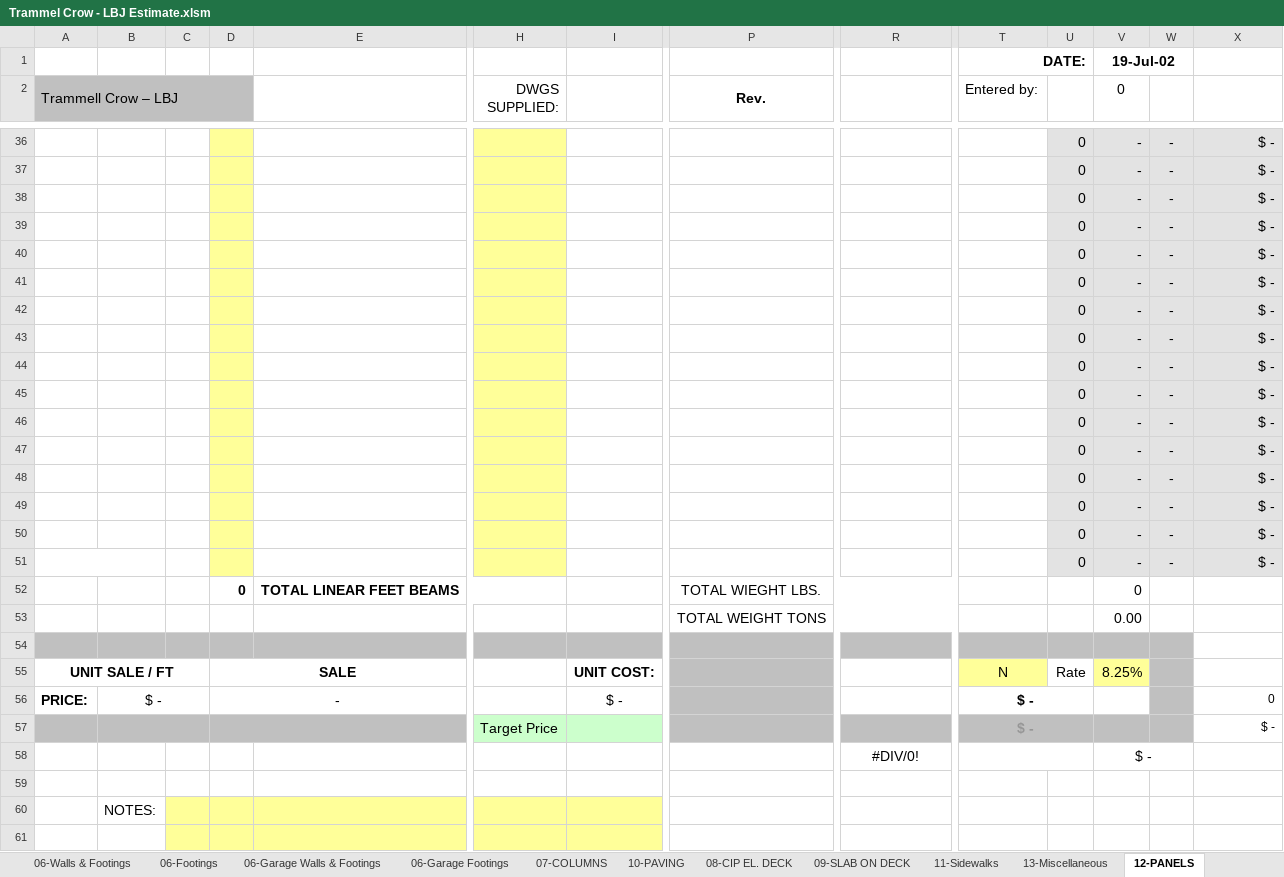
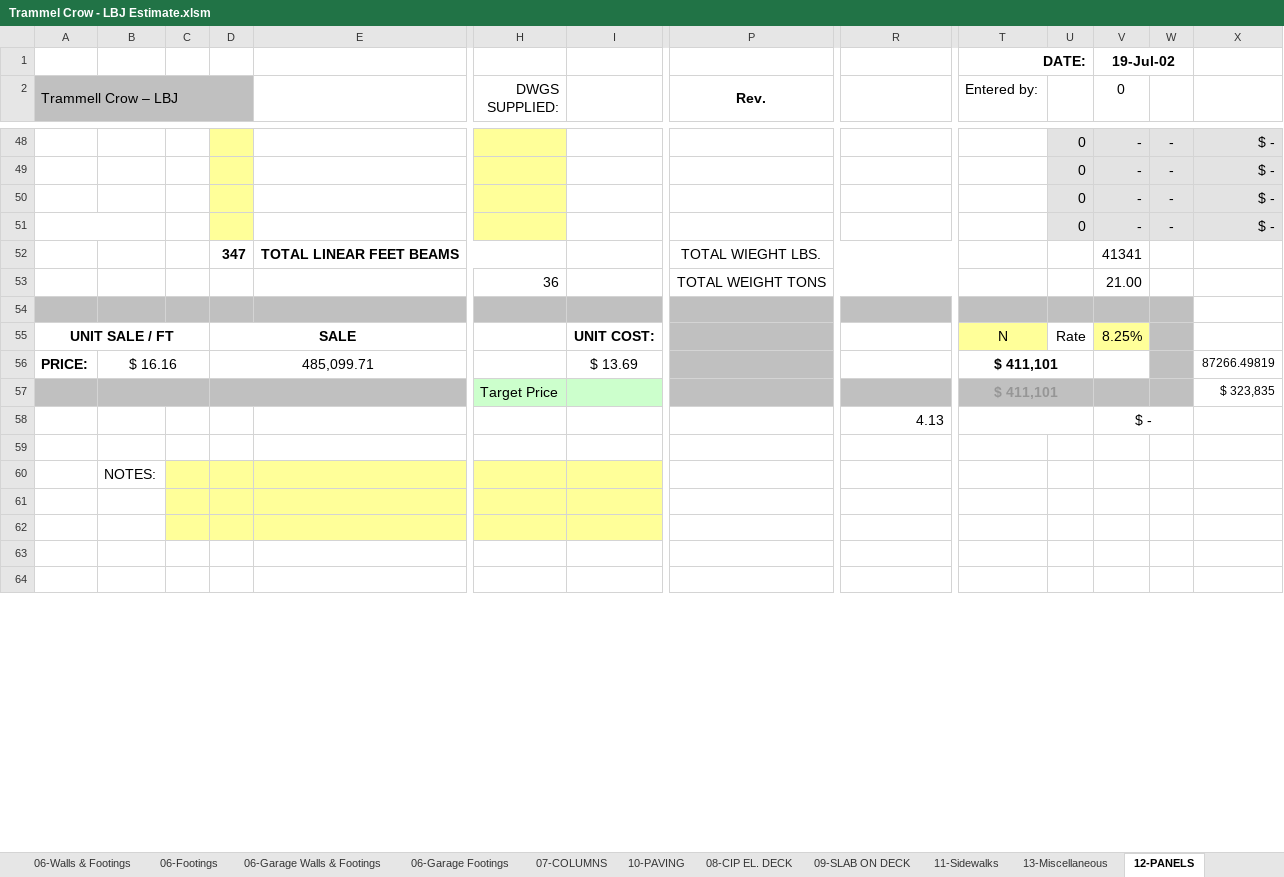
Before and after one commit to chadjmckinney-ship-it/estimating, an Excel workbook: workbooks/Downloads/Trammel Crow - LBJ Estimate.xlsm, sheet 12-PANELS, drawn as a sheet; only a part is shown, gaps mark what is left out; the shorter side is filled out with more unchanged rows; values as stored, in another font and other column widths than the file's, no borders; removed rows and columns are numbered as before the commit, all else as after; rows hold the shown columns only; the diff covers the shown part only; the diff names each change by its address in the sheet, - before the commit and + after, or states it on an @@ line.

```diff
--- a/workbooks/Downloads/Trammel Crow - LBJ Estimate.xlsm (sheet 12-PANELS)
+++ b/workbooks/Downloads/Trammel Crow - LBJ Estimate.xlsm (sheet 12-PANELS)
+A51:B51 merged
-row 40:  |  |  |  |  |  |  |  |  |  | 0 | - | - | $ -
-row 41:  |  |  |  |  |  |  |  |  |  | 0 | - | - | $ -
-row 42:  |  |  |  |  |  |  |  |  |  | 0 | - | - | $ -
-row 43:  |  |  |  |  |  |  |  |  |  | 0 | - | - | $ -
-row 44:  |  |  |  |  |  |  |  |  |  | 0 | - | - | $ -
-row 45:  |  |  |  |  |  |  |  |  |  | 0 | - | - | $ -
-row 46:  |  |  |  |  |  |  |  |  |  | 0 | - | - | $ -
-row 47:  |  |  |  |  |  |  |  |  |  | 0 | - | - | $ -
-row 48:  |  |  |  |  |  |  |  |  |  | 0 | - | - | $ -
-row 49:  |  |  |  |  |  |  |  |  |  | 0 | - | - | $ -
-row 50:  |  |  |  |  |  |  |  |  |  | 0 | - | - | $ -
-row 51:  |  |  |  |  |  |  |  |  |  | 0 | - | - | $ -
-D52: 0
+D52: 347
-V52 (0): 0
+V52 (0): 41341
-row 53:  |  |  |  |  |  |  | TOTAL WEIGHT TONS |  |  |  | 0.00
+row 53:  |  |  |  |  | 36 |  | TOTAL WEIGHT TONS |  |  |  | 21.00
-B56: $ -
+B56: $ 16.16
-D56: -
+D56: 485,099.71
-I56: $ -
+I56: $ 13.69
-T56:T57 (Entered by:): $ -
+T56:T57 (Entered by:): $ 411,101
-X56: 0
+X56: 87266.49819
-X57: $ -
+X57: $ 323,835
-R58: #DIV/0!
+R58: 4.13
-R58 alignment: center
+R58 alignment: right
```
Also changed, not shown: 12 added rows and 129 edited cells elsewhere in this sheet, sheet Summary, sheet 11-Sidewalks, sheet Pricing, sheet 08-CIP EL. DECK, formulas that keep their value, hidden cells, 30 other files.
